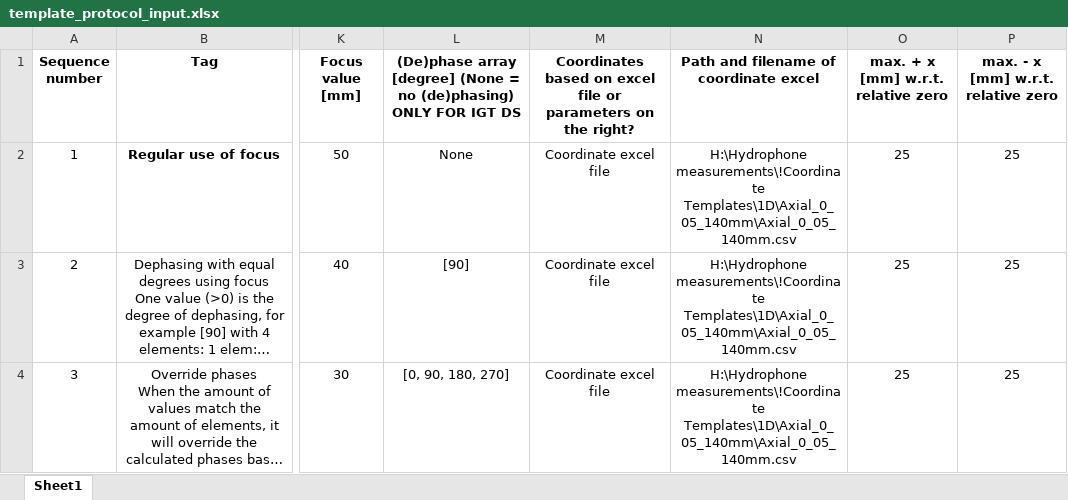
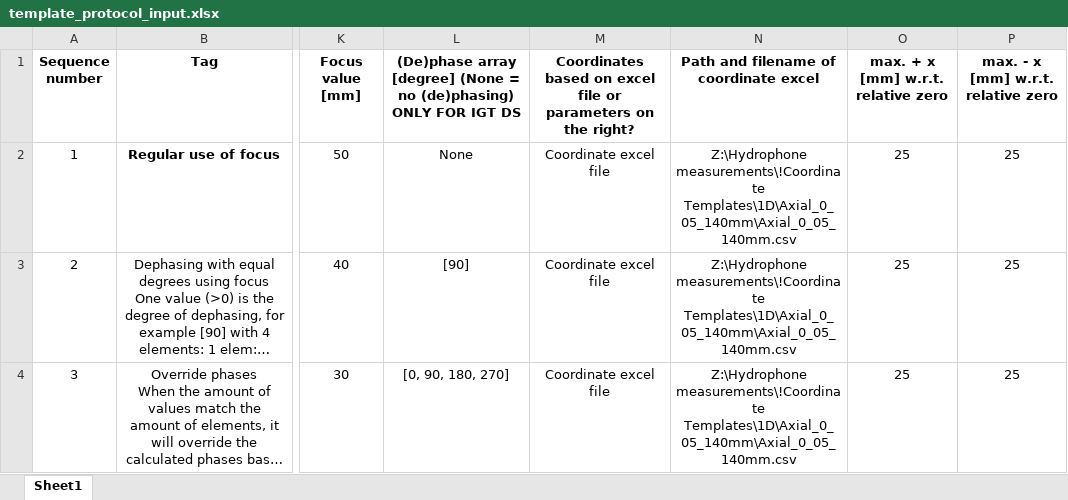
Before and after one commit to Donders-Institute/Radboud-FUS-measurement-kit, an Excel workbook: SonoRover One/software/example input/protocol template/template_protocol_input.xlsx, sheet Sheet1, drawn as a sheet; only a part is shown, gaps mark what is left out; long unchanged cells end in …; values as stored, in another font and other column widths than the file's, no borders; charts and pictures not drawn; the diff names each change by its address in the sheet, - before the commit and + after, or states it on an @@ line.

```diff
--- a/SonoRover One/software/example input/protocol template/template_protocol_input.xlsx (sheet Sheet1)
+++ b/SonoRover One/software/example input/protocol template/template_protocol_input.xlsx (sheet Sheet1)
-N2:N4: H:\Hydrophone measurements\!Coordinate Templates\1D\Axial_0_05_140mm\Axial_0_05_140mm.csv
+N2:N4: Z:\Hydrophone measurements\!Coordinate Templates\1D\Axial_0_05_140mm\Axial_0_05_140mm.csv
```
Also changed, not shown: 11 other files.
